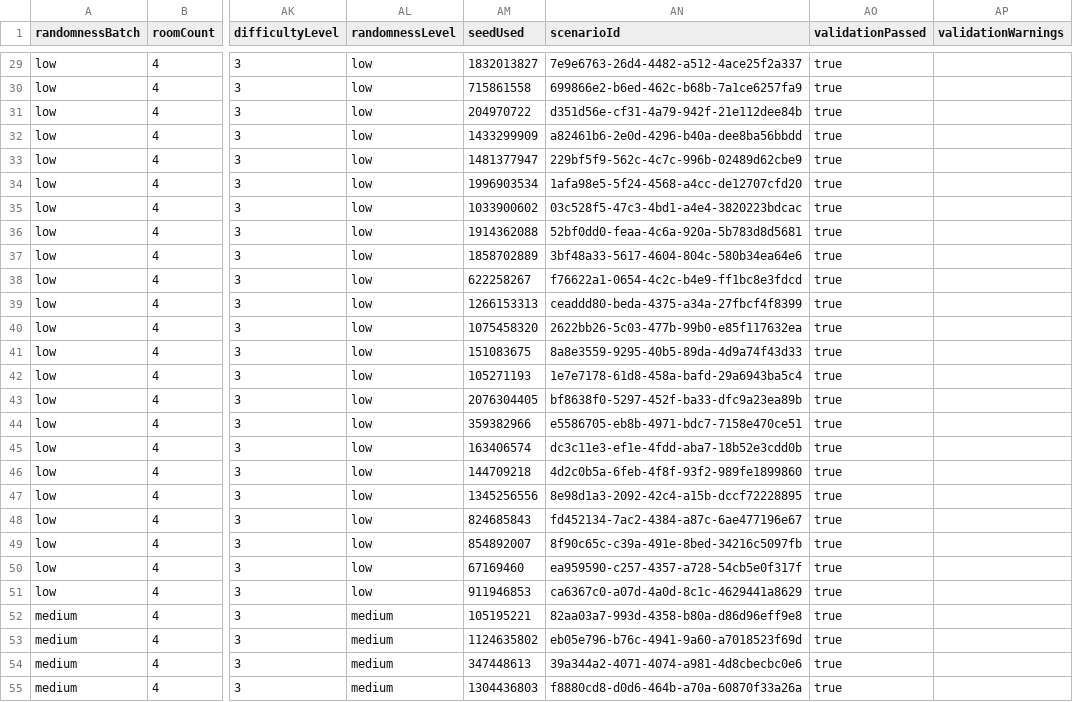
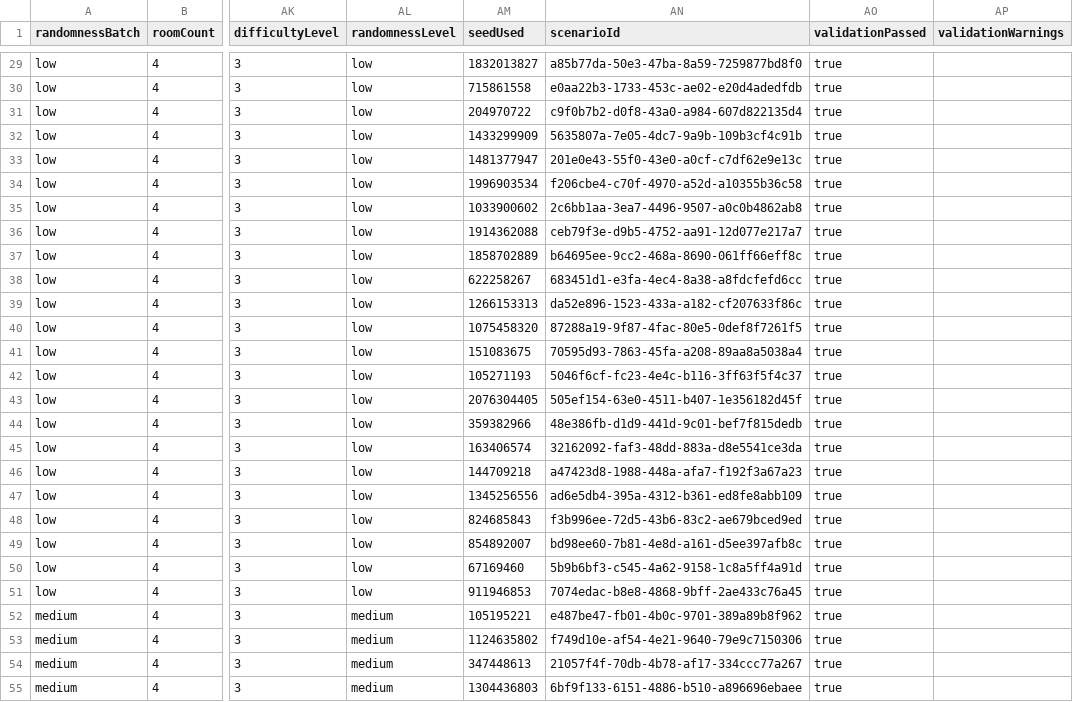
Before and after one commit to SentinelsUOM/Military-Training-System, a CSV file: Assets/Module1_DataModels_and_IO/Output/EvaluationResults/ExperimentC_RandomnessSensitivity.csv, drawn as a sheet; only a part is shown, gaps mark what is left out; the diff covers the shown part only; the diff names each change by its address in the sheet, - before the commit and + after, or states it on an @@ line.

```diff
--- a/Assets/Module1_DataModels_and_IO/Output/EvaluationResults/ExperimentC_RandomnessSensitivity.csv
+++ b/Assets/Module1_DataModels_and_IO/Output/EvaluationResults/ExperimentC_RandomnessSensitivity.csv
-AN29 (scenarioId): 7e9e6763-26d4-4482-a512-4ace25f2a337
+AN29 (scenarioId): a85b77da-50e3-47ba-8a59-7259877bd8f0
-AN30 (scenarioId): 699866e2-b6ed-462c-b68b-7a1ce6257fa9
+AN30 (scenarioId): e0aa22b3-1733-453c-ae02-e20d4adedfdb
-AN31 (scenarioId): d351d56e-cf31-4a79-942f-21e112dee84b
+AN31 (scenarioId): c9f0b7b2-d0f8-43a0-a984-607d822135d4
-AN32 (scenarioId): a82461b6-2e0d-4296-b40a-dee8ba56bbdd
+AN32 (scenarioId): 5635807a-7e05-4dc7-9a9b-109b3cf4c91b
-AN33 (scenarioId): 229bf5f9-562c-4c7c-996b-02489d62cbe9
+AN33 (scenarioId): 201e0e43-55f0-43e0-a0cf-c7df62e9e13c
-AN34 (scenarioId): 1afa98e5-5f24-4568-a4cc-de12707cfd20
+AN34 (scenarioId): f206cbe4-c70f-4970-a52d-a10355b36c58
-AN35 (scenarioId): 03c528f5-47c3-4bd1-a4e4-3820223bdcac
+AN35 (scenarioId): 2c6bb1aa-3ea7-4496-9507-a0c0b4862ab8
-AN36 (scenarioId): 52bf0dd0-feaa-4c6a-920a-5b783d8d5681
+AN36 (scenarioId): ceb79f3e-d9b5-4752-aa91-12d077e217a7
-AN37 (scenarioId): 3bf48a33-5617-4604-804c-580b34ea64e6
+AN37 (scenarioId): b64695ee-9cc2-468a-8690-061ff66eff8c
-AN38 (scenarioId): f76622a1-0654-4c2c-b4e9-ff1bc8e3fdcd
+AN38 (scenarioId): 683451d1-e3fa-4ec4-8a38-a8fdcfefd6cc
-AN39 (scenarioId): ceaddd80-beda-4375-a34a-27fbcf4f8399
+AN39 (scenarioId): da52e896-1523-433a-a182-cf207633f86c
-AN40 (scenarioId): 2622bb26-5c03-477b-99b0-e85f117632ea
+AN40 (scenarioId): 87288a19-9f87-4fac-80e5-0def8f7261f5
-AN41 (scenarioId): 8a8e3559-9295-40b5-89da-4d9a74f43d33
+AN41 (scenarioId): 70595d93-7863-45fa-a208-89aa8a5038a4
-AN42 (scenarioId): 1e7e7178-61d8-458a-bafd-29a6943ba5c4
+AN42 (scenarioId): 5046f6cf-fc23-4e4c-b116-3ff63f5f4c37
-AN43 (scenarioId): bf8638f0-5297-452f-ba33-dfc9a23ea89b
+AN43 (scenarioId): 505ef154-63e0-4511-b407-1e356182d45f
-AN44 (scenarioId): e5586705-eb8b-4971-bdc7-7158e470ce51
+AN44 (scenarioId): 48e386fb-d1d9-441d-9c01-bef7f815dedb
-AN45 (scenarioId): dc3c11e3-ef1e-4fdd-aba7-18b52e3cdd0b
+AN45 (scenarioId): 32162092-faf3-48dd-883a-d8e5541ce3da
-AN46 (scenarioId): 4d2c0b5a-6feb-4f8f-93f2-989fe1899860
+AN46 (scenarioId): a47423d8-1988-448a-afa7-f192f3a67a23
-AN47 (scenarioId): 8e98d1a3-2092-42c4-a15b-dccf72228895
+AN47 (scenarioId): ad6e5db4-395a-4312-b361-ed8fe8abb109
-AN48 (scenarioId): fd452134-7ac2-4384-a87c-6ae477196e67
+AN48 (scenarioId): f3b996ee-72d5-43b6-83c2-ae679bced9ed
-AN49 (scenarioId): 8f90c65c-c39a-491e-8bed-34216c5097fb
+AN49 (scenarioId): bd98ee60-7b81-4e8d-a161-d5ee397afb8c
-AN50 (scenarioId): ea959590-c257-4357-a728-54cb5e0f317f
+AN50 (scenarioId): 5b9b6bf3-c545-4a62-9158-1c8a5ff4a91d
-AN51 (scenarioId): ca6367c0-a07d-4a0d-8c1c-4629441a8629
+AN51 (scenarioId): 7074edac-b8e8-4868-9bff-2ae433c76a45
-AN52 (scenarioId): 82aa03a7-993d-4358-b80a-d86d96eff9e8
+AN52 (scenarioId): e487be47-fb01-4b0c-9701-389a89b8f962
-AN53 (scenarioId): eb05e796-b76c-4941-9a60-a7018523f69d
+AN53 (scenarioId): f749d10e-af54-4e21-9640-79e9c7150306
-AN54 (scenarioId): 39a344a2-4071-4074-a981-4d8cbecbc0e6
+AN54 (scenarioId): 21057f4f-70db-4b78-af17-334ccc77a267
-AN55 (scenarioId): f8880cd8-d0d6-464b-a70a-60870f33a26a
+AN55 (scenarioId): 6bf9f133-6151-4886-b510-a896696ebaee
```
Also changed, not shown: 123 edited cells elsewhere in this file, Assets/Module1_DataModels_and_IO/Output/EvaluationResults/ExperimentA2_PairwiseDiversity_High.csv, Assets/Module1_DataModels_and_IO/Output/EvaluationResults/ExperimentA2_Variability_High.csv, 7 other files.
